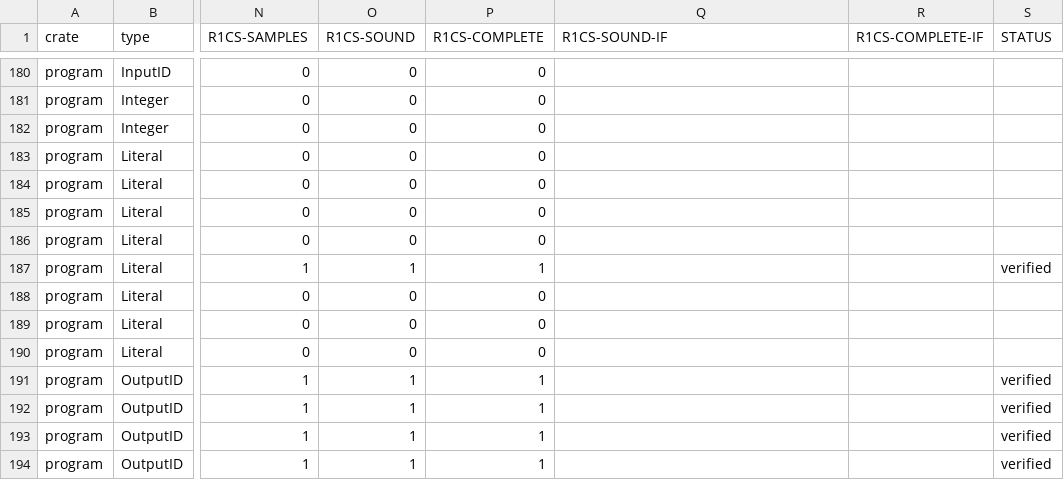
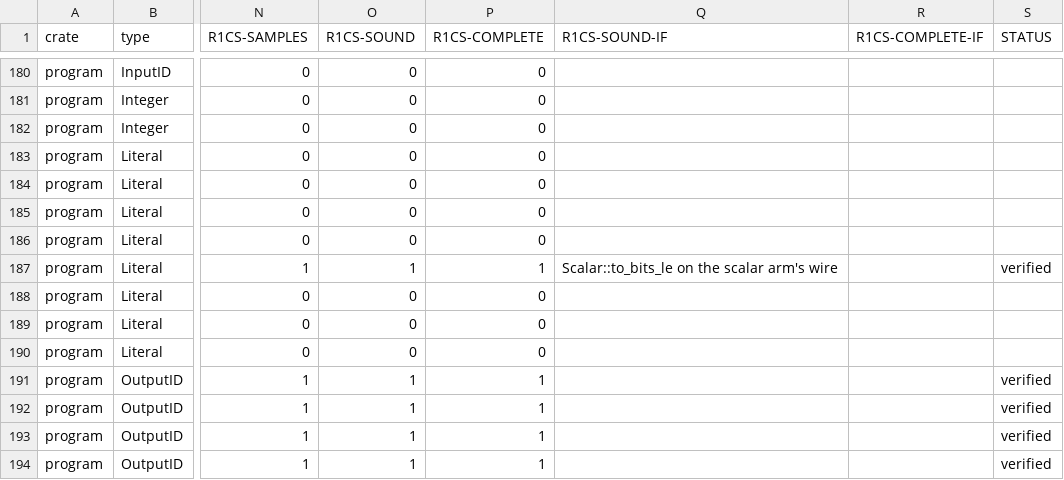
Before and after one commit to vicsn/acl2, a CSV file: aleovm_circuit_function_formalisation_status.csv, drawn as a sheet; only a part is shown, gaps mark what is left out; the diff names each change by its address in the sheet, - before the commit and + after, or states it on an @@ line.

```diff
--- a/aleovm_circuit_function_formalisation_status.csv
+++ b/aleovm_circuit_function_formalisation_status.csv
-Q187 (R1CS-SOUND-IF): (empty)
+Q187 (R1CS-SOUND-IF): Scalar::to_bits_le on the scalar arm's wire
```
Also changed, not shown: aleovm_circuit_function_circspec_map.tsv, 2 other files.
